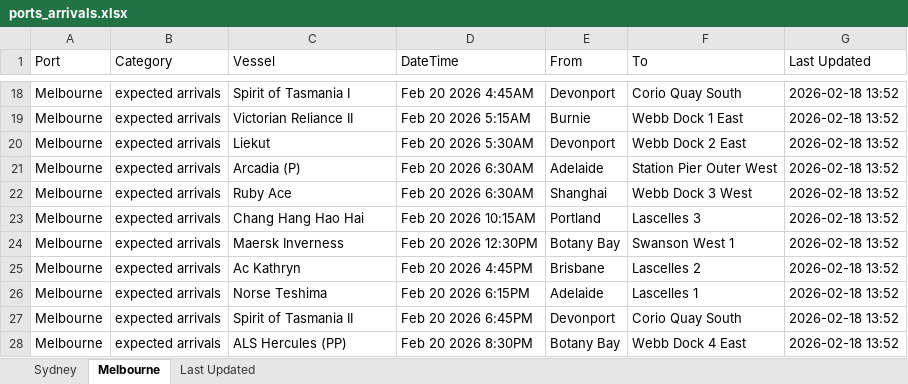
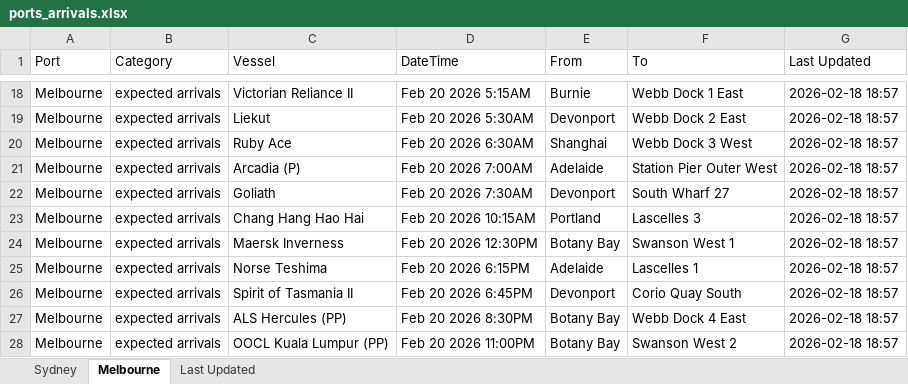
Before and after one commit to IT-ships/python-automation, an Excel workbook: output/ports_arrivals.xlsx, sheet Melbourne, drawn as a sheet; only a part is shown, gaps mark what is left out; values as stored, in another font and other column widths than the file's, no borders; the diff covers the shown part only; the diff names each change by its address in the sheet, - before the commit and + after, or states it on an @@ line.

```diff
--- a/output/ports_arrivals.xlsx (sheet Melbourne)
+++ b/output/ports_arrivals.xlsx (sheet Melbourne)
-C18 (Vessel): Spirit of Tasmania I
+C18 (Vessel): Victorian Reliance II
-D18 (DateTime): Feb 20 2026 4:45AM
+D18 (DateTime): Feb 20 2026 5:15AM
-E18 (From): Devonport
+E18 (From): Burnie
-F18 (To): Corio Quay South
+F18 (To): Webb Dock 1 East
-G18:G28 (Last Updated): 2026-02-18 13:52
+G18:G28 (Last Updated): 2026-02-18 18:57
-C19 (Vessel): Victorian Reliance II
+C19 (Vessel): Liekut
-D19 (DateTime): Feb 20 2026 5:15AM
+D19 (DateTime): Feb 20 2026 5:30AM
-E19 (From): Burnie
+E19 (From): Devonport
-F19 (To): Webb Dock 1 East
+F19 (To): Webb Dock 2 East
-C20 (Vessel): Liekut
+C20 (Vessel): Ruby Ace
-D20 (DateTime): Feb 20 2026 5:30AM
+D20 (DateTime): Feb 20 2026 6:30AM
-E20 (From): Devonport
+E20 (From): Shanghai
-F20 (To): Webb Dock 2 East
+F20 (To): Webb Dock 3 West
-D21 (DateTime): Feb 20 2026 6:30AM
+D21 (DateTime): Feb 20 2026 7:00AM
-C22 (Vessel): Ruby Ace
+C22 (Vessel): Goliath
-D22 (DateTime): Feb 20 2026 6:30AM
+D22 (DateTime): Feb 20 2026 7:30AM
-E22 (From): Shanghai
+E22 (From): Devonport
-F22 (To): Webb Dock 3 West
+F22 (To): South Wharf 27
-C25 (Vessel): Ac Kathryn
+C25 (Vessel): Norse Teshima
-D25 (DateTime): Feb 20 2026 4:45PM
+D25 (DateTime): Feb 20 2026 6:15PM
-E25 (From): Brisbane
+E25 (From): Adelaide
-F25 (To): Lascelles 2
+F25 (To): Lascelles 1
-C26 (Vessel): Norse Teshima
+C26 (Vessel): Spirit of Tasmania II
-D26 (DateTime): Feb 20 2026 6:15PM
+D26 (DateTime): Feb 20 2026 6:45PM
-E26 (From): Adelaide
+E26 (From): Devonport
-F26 (To): Lascelles 1
+F26 (To): Corio Quay South
-C27 (Vessel): Spirit of Tasmania II
+C27 (Vessel): ALS Hercules (PP)
-D27 (DateTime): Feb 20 2026 6:45PM
+D27 (DateTime): Feb 20 2026 8:30PM
-E27 (From): Devonport
+E27 (From): Botany Bay
-F27 (To): Corio Quay South
+F27 (To): Webb Dock 4 East
-C28 (Vessel): ALS Hercules (PP)
+C28 (Vessel): OOCL Kuala Lumpur (PP)
-D28 (DateTime): Feb 20 2026 8:30PM
+D28 (DateTime): Feb 20 2026 11:00PM
-F28 (To): Webb Dock 4 East
+F28 (To): Swanson West 2
```
Also changed, not shown: 286 edited cells elsewhere in this sheet, sheet Sydney, sheet Last Updated.
